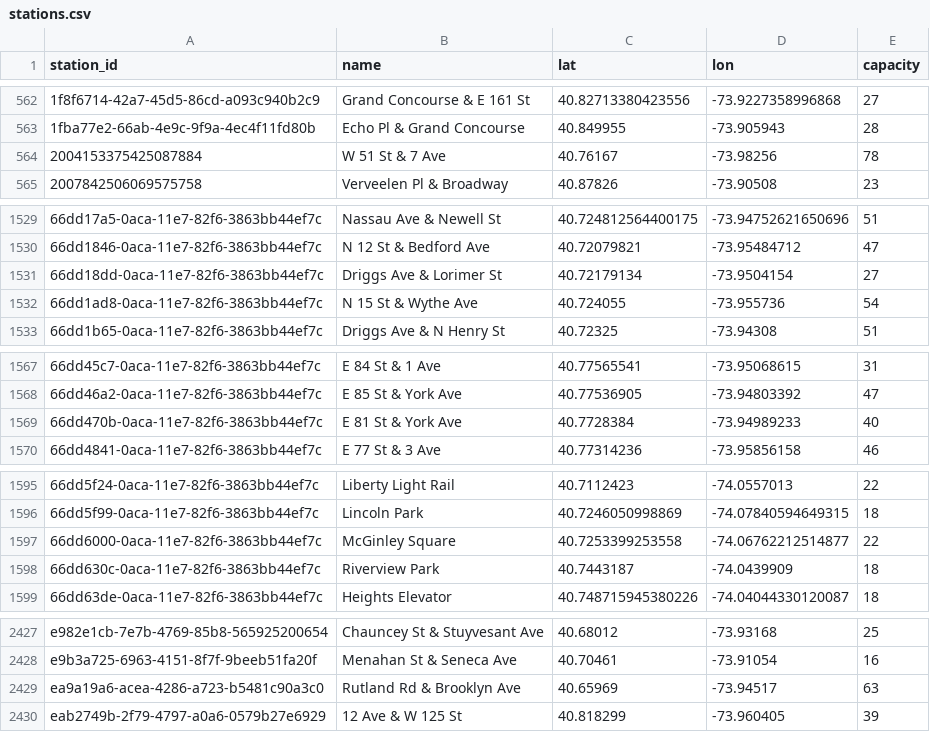
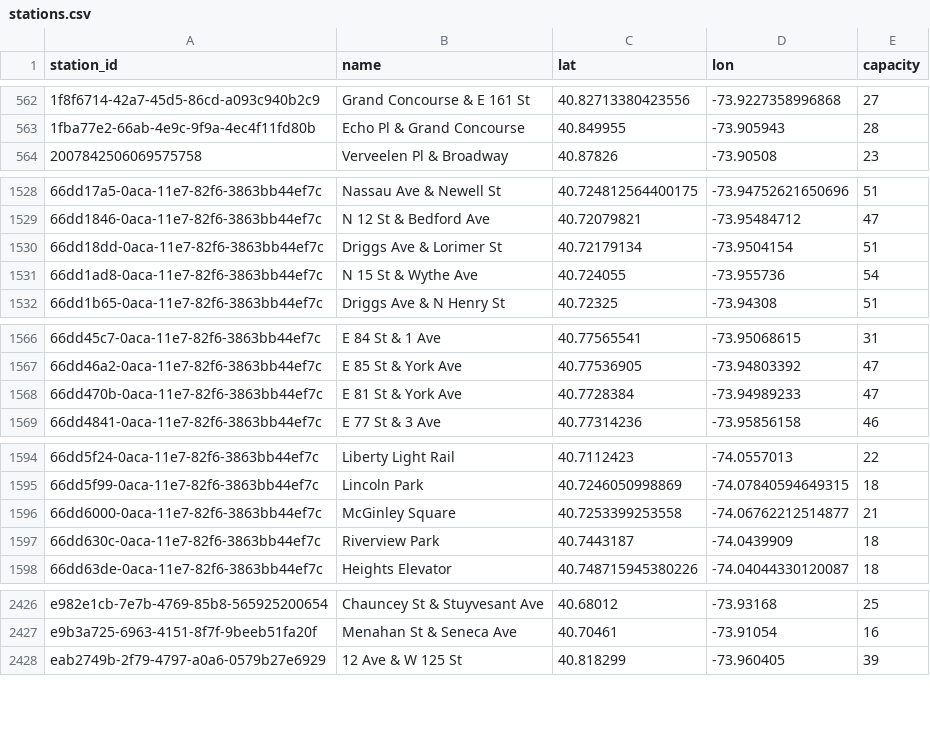
Before and after one commit to 1kbgz/crowdsource-datasets, a CSV file: bikeshare/citibike/stations.csv, drawn as a sheet; only a part is shown, gaps mark what is left out; the diff covers the shown part only.

Commit message:
chore: refresh datasets (2026-10-31)

```diff
--- a/bikeshare/citibike/stations.csv
+++ b/bikeshare/citibike/stations.csv
@@ -563,3 +563,2 @@ station_id,name,lat,lon,capacity
 1fba77e2-66ab-4e9c-9f9a-4ec4f11fd80b,Echo Pl & Grand Concourse,40.849955,-73.905943,28
-2004153375425087884,W 51 St & 7 Ave,40.76167,-73.98256,78
 2007842506069575758,Verveelen Pl & Broadway,40.87826,-73.90508,23
@@ -1530,3 +1529,3 @@ station_id,name,lat,lon,capacity
 66dd1846-0aca-11e7-82f6-3863bb44ef7c,N 12 St & Bedford Ave,40.72079821,-73.95484712,47
-66dd18dd-0aca-11e7-82f6-3863bb44ef7c,Driggs Ave & Lorimer St,40.72179134,-73.9504154,27
+66dd18dd-0aca-11e7-82f6-3863bb44ef7c,Driggs Ave & Lorimer St,40.72179134,-73.9504154,51
 66dd1ad8-0aca-11e7-82f6-3863bb44ef7c,N 15 St & Wythe Ave,40.724055,-73.955736,54
@@ -1568,3 +1567,3 @@ station_id,name,lat,lon,capacity
 66dd46a2-0aca-11e7-82f6-3863bb44ef7c,E 85 St & York Ave,40.77536905,-73.94803392,47
-66dd470b-0aca-11e7-82f6-3863bb44ef7c,E 81 St & York Ave,40.7728384,-73.94989233,40
+66dd470b-0aca-11e7-82f6-3863bb44ef7c,E 81 St & York Ave,40.7728384,-73.94989233,47
 66dd4841-0aca-11e7-82f6-3863bb44ef7c,E 77 St & 3 Ave,40.77314236,-73.95856158,46
@@ -1596,3 +1595,3 @@ station_id,name,lat,lon,capacity
 66dd5f99-0aca-11e7-82f6-3863bb44ef7c,Lincoln Park,40.7246050998869,-74.07840594649315,18
-66dd6000-0aca-11e7-82f6-3863bb44ef7c,McGinley Square,40.7253399253558,-74.06762212514877,22
+66dd6000-0aca-11e7-82f6-3863bb44ef7c,McGinley Square,40.7253399253558,-74.06762212514877,21
 66dd630c-0aca-11e7-82f6-3863bb44ef7c,Riverview Park,40.7443187,-74.0439909,18
@@ -2428,3 +2427,2 @@ e982e1cb-7e7b-4769-85b8-565925200654,Chauncey St & Stuyvesant Ave,40.68012,-73.9
 e9b3a725-6963-4151-8f7f-9beeb51fa20f,Menahan St & Seneca Ave,40.70461,-73.91054,16
-ea9a19a6-acea-4286-a723-b5481c90a3c0,Rutland Rd & Brooklyn Ave,40.65969,-73.94517,63
 eab2749b-2f79-4797-a0a6-0579b27e6929,12 Ave & W 125 St,40.818299,-73.960405,39
```
Also changed, not shown: 1 edited cell elsewhere in this file.
